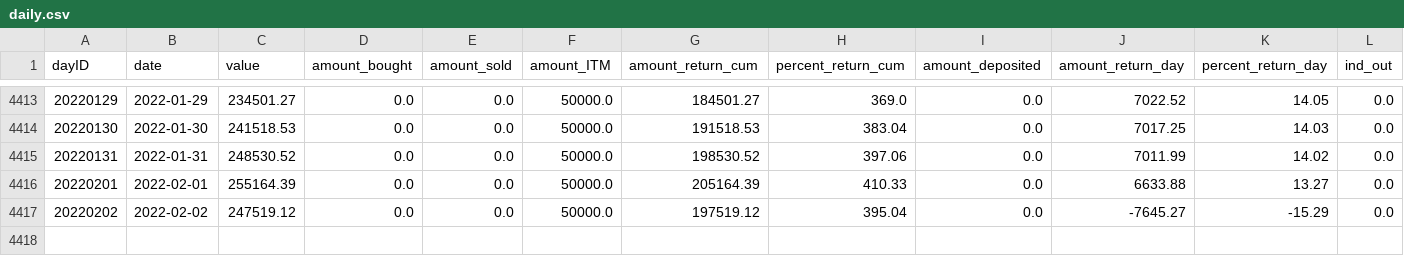
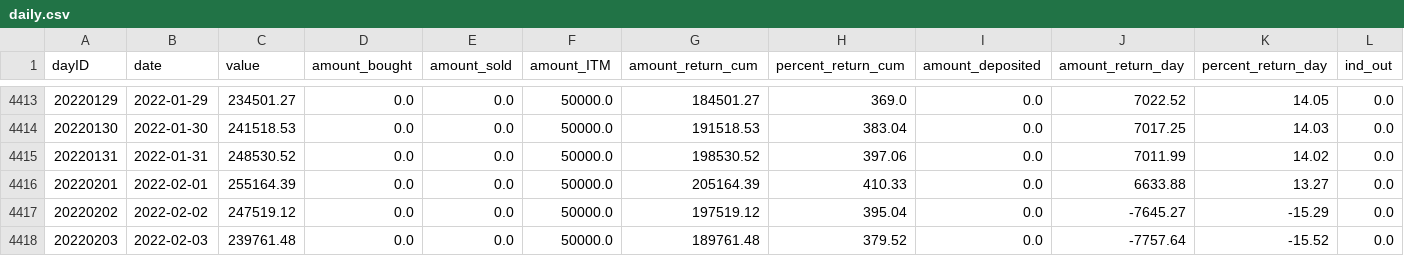
Before and after one commit to CharlieBignell/Stock-App, a CSV file: data/outputs/daily.csv, drawn as a sheet; only a part is shown, gaps mark what is left out; rows hold the shown columns only; the diff names each change by its address in the sheet, - before the commit and + after, or states it on an @@ line.

```diff
--- a/data/outputs/daily.csv
+++ b/data/outputs/daily.csv
+row 4418: 20220203 | 2022-02-03 | 239761.48 | 0.0 | 0.0 | 50000.0 | 189761.48 | 379.52 | 0.0 | -7757.64 | -15.52 | 0.0
```
Also changed, not shown: data/markets.csv, data/outputs/stocks.csv, 11 other files.
